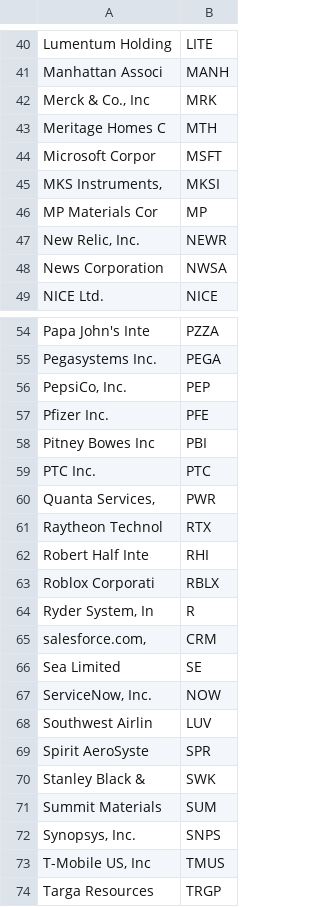
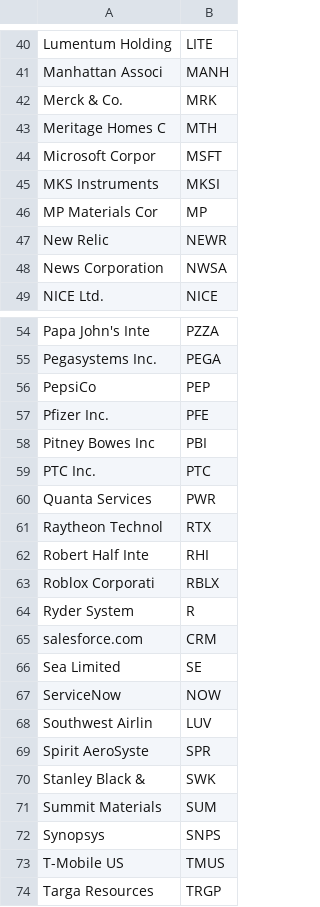
Before and after one commit to ASB-Solutions-Group-Inc/trading-tda, a CSV file: my-5-start-export.csv, drawn as a sheet; only a part is shown, gaps mark what is left out; the diff covers the shown part only.

```diff
--- a/my-5-start-export.csv
+++ b/my-5-start-export.csv
@@ -41,8 +41,8 @@ Lumentum Holding,LITE
 Manhattan Associ,MANH
-"Merck & Co., Inc",MRK
+Merck & Co.,MRK
 Meritage Homes C,MTH
 Microsoft Corpor,MSFT
-"MKS Instruments,",MKSI
+MKS Instruments,MKSI
 MP Materials Cor,MP
-"New Relic, Inc.",NEWR
+New Relic,NEWR
 News Corporation,NWSA
@@ -55,3 +55,3 @@ Papa John's Inte,PZZA
 Pegasystems Inc.,PEGA
-"PepsiCo, Inc.",PEP
+PepsiCo,PEP
 Pfizer Inc.,PFE
@@ -59,3 +59,3 @@ Pitney Bowes Inc,PBI
 PTC Inc.,PTC
-"Quanta Services,",PWR
+Quanta Services,PWR
 Raytheon Technol,RTX
@@ -63,6 +63,6 @@ Robert Half Inte,RHI
 Roblox Corporati,RBLX
-"Ryder System, In",R
-"salesforce.com,",CRM
+Ryder System,R
+salesforce.com,CRM
 Sea Limited,SE
-"ServiceNow, Inc.",NOW
+ServiceNow,NOW
 Southwest Airlin,LUV
@@ -71,4 +71,4 @@ Stanley Black &,SWK
 Summit Materials,SUM
-"Synopsys, Inc.",SNPS
-"T-Mobile US, Inc",TMUS
+Synopsys,SNPS
+T-Mobile US,TMUS
 Targa Resources,TRGP
```
Also changed, not shown: 1 added row and 7 edited cells elsewhere in this file, output/ALK.csv, output/ATVI.csv, 12 other files.
